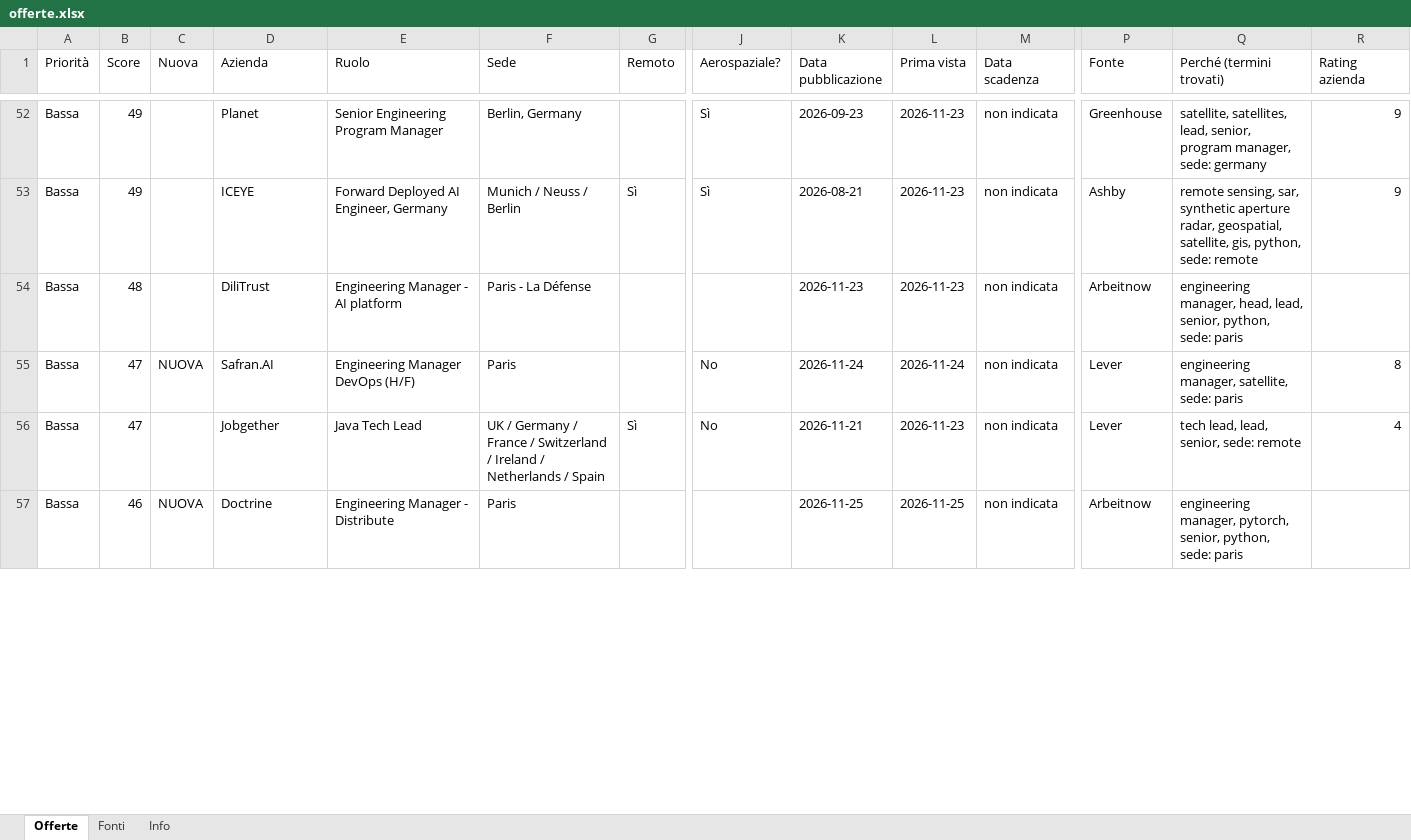
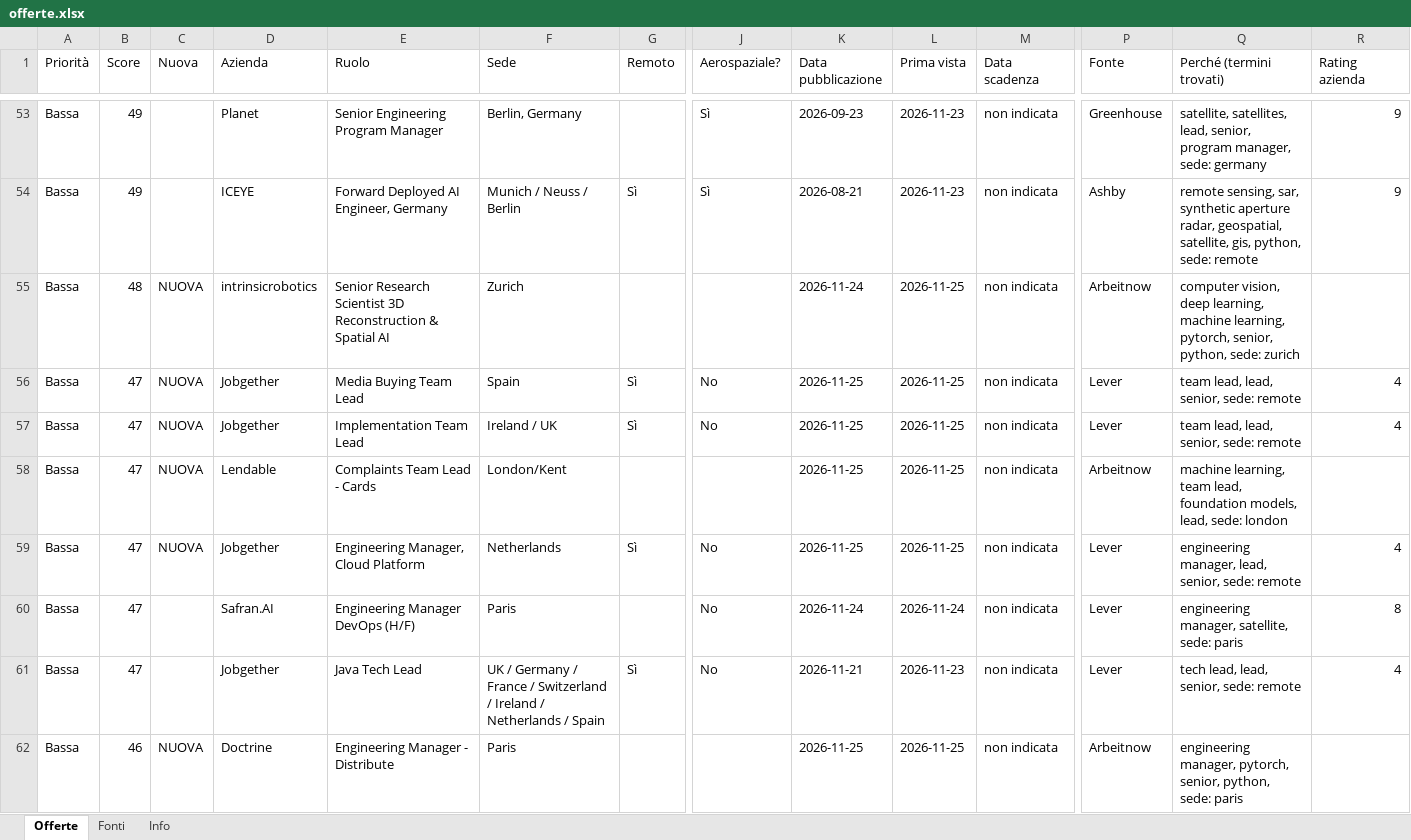
Before and after one commit to rirolli/work_search, an Excel workbook: docs/offerte.xlsx, sheet Offerte, drawn as a sheet; only a part is shown, gaps mark what is left out; values as stored, in another font and other column widths than the file's, no cell formats; addresses are those after the commit; rows hold the shown columns only; the diff covers the shown part only; the diff names each change by its address in the sheet, - before the commit and + after, or states it on an @@ line.

```diff
--- a/docs/offerte.xlsx (sheet Offerte)
+++ b/docs/offerte.xlsx (sheet Offerte)
-C55 (Nuova): (empty)
+C55 (Nuova): NUOVA
-D55 (Azienda): DiliTrust
+D55 (Azienda): intrinsicrobotics
-E55 (Ruolo): Engineering Manager - AI platform
+E55 (Ruolo): Senior Research Scientist 3D Reconstruction & Spatial AI
-F55 (Sede): Paris - La Défense
+F55 (Sede): Zurich
-K55 (Data pubblicazione): 2026-11-23
+K55 (Data pubblicazione): 2026-11-24
-L55 (Prima vista): 2026-11-23
+L55 (Prima vista): 2026-11-25
-Q55 (Perché (termini trovati)): engineering manager, head, lead, senior, python, sede: paris
+Q55 (Perché (termini trovati)): computer vision, deep learning, machine learning, pytorch, senior, python, sede: zurich
+row 56: Bassa | 47 | NUOVA | Jobgether | Media Buying Team Lead | Spain | Sì | No | 2026-11-25 | 2026-11-25 | non indicata | Lever | team lead, lead, senior, sede: remote | 4
+row 57: Bassa | 47 | NUOVA | Jobgether | Implementation Team Lead | Ireland / UK | Sì | No | 2026-11-25 | 2026-11-25 | non indicata | Lever | team lead, lead, senior, sede: remote | 4
+row 58: Bassa | 47 | NUOVA | Lendable | Complaints Team Lead - Cards | London/Kent |  |  | 2026-11-25 | 2026-11-25 | non indicata | Arbeitnow | machine learning, team lead, foundation models, lead, sede: london
+row 59: Bassa | 47 | NUOVA | Jobgether | Engineering Manager, Cloud Platform | Netherlands | Sì | No | 2026-11-25 | 2026-11-25 | non indicata | Lever | engineering manager, lead, senior, sede: remote | 4
-C60 (Nuova): NUOVA
+C60 (Nuova): (empty)
```
Also changed, not shown: 16 added rows, 10 removed rows and 82 edited cells elsewhere in this sheet, sheet Fonti, sheet Info, cell formats, 4 other files.
